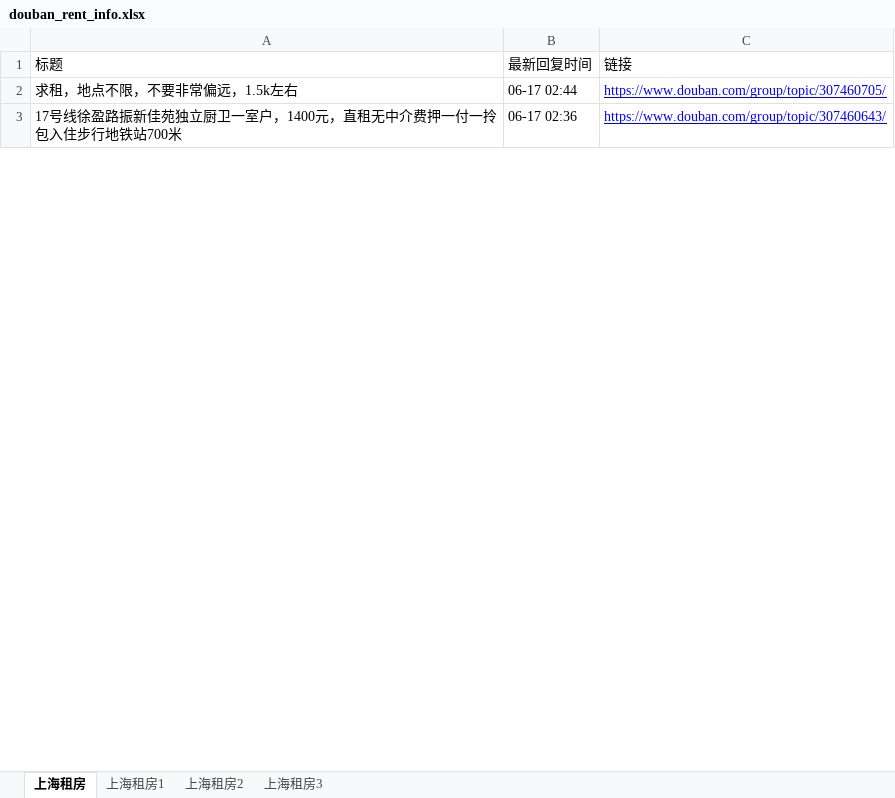
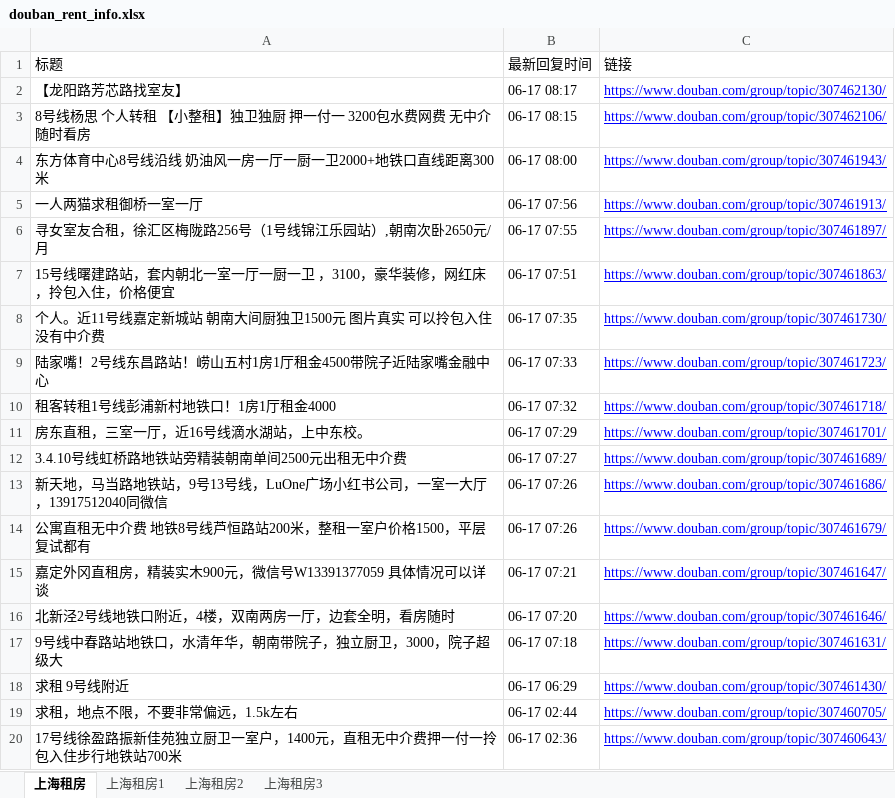
Before and after one commit to RyanShi0118/rent-info-crawler, an Excel workbook: douban_rent_info.xlsx, sheet 上海租房, drawn as a sheet; only a part is shown; values as stored, in another font and other column widths than the file's, no borders; the diff names each change by its address in the sheet, - before the commit and + after, or states it on an @@ line.

```diff
--- a/douban_rent_info.xlsx (sheet 上海租房)
+++ b/douban_rent_info.xlsx (sheet 上海租房)
+row 2: 【龙阳路芳芯路找室友】 | 06-17 08:17 | https://www.douban.com/group/topic/307462130/
+row 3: 8号线杨思 个人转租 【小整租】独卫独厨 押一付一 3200包水费网费 无中介 随时看房 | 06-17 08:15 | https://www.douban.com/group/topic/307462106/
+row 4: 东方体育中心8号线沿线 奶油风一房一厅一厨一卫2000+地铁口直线距离300米 | 06-17 08:00 | https://www.douban.com/group/topic/307461943/
+row 5: 一人两猫求租御桥一室一厅 | 06-17 07:56 | https://www.douban.com/group/topic/307461913/
+row 6: 寻女室友合租，徐汇区梅陇路256号（1号线锦江乐园站）,朝南次卧2650元/月 | 06-17 07:55 | https://www.douban.com/group/topic/307461897/
+row 7: 15号线曙建路站，套内朝北一室一厅一厨一卫 ，3100，豪华装修，网红床，拎包入住，价格便宜 | 06-17 07:51 | https://www.douban.com/group/topic/307461863/
+row 8: 个人。近11号线嘉定新城站 朝南大间厨独卫1500元 图片真实 可以拎包入住 没有中介费 | 06-17 07:35 | https://www.douban.com/group/topic/307461730/
+row 9: 陆家嘴！2号线东昌路站！崂山五村1房1厅租金4500带院子近陆家嘴金融中心 | 06-17 07:33 | https://www.douban.com/group/topic/307461723/
+row 10: 租客转租1号线彭浦新村地铁口！1房1厅租金4000 | 06-17 07:32 | https://www.douban.com/group/topic/307461718/
+row 11: 房东直租，三室一厅，近16号线滴水湖站，上中东校。 | 06-17 07:29 | https://www.douban.com/group/topic/307461701/
+row 12: 3.4.10号线虹桥路地铁站旁精装朝南单间2500元出租无中介费 | 06-17 07:27 | https://www.douban.com/group/topic/307461689/
+row 13: 新天地，马当路地铁站，9号13号线，LuOne广场小红书公司，一室一大厅，13917512040同微信 | 06-17 07:26 | https://www.douban.com/group/topic/307461686/
+row 14: 公寓直租无中介费 地铁8号线芦恒路站200米，整租一室户价格1500，平层复试都有 | 06-17 07:26 | https://www.douban.com/group/topic/307461679/
+row 15: 嘉定外冈直租房，精装实木900元，微信号W13391377059 具体情况可以详谈 | 06-17 07:21 | https://www.douban.com/group/topic/307461647/
+row 16: 北新泾2号线地铁口附近，4楼，双南两房一厅，边套全明，看房随时 | 06-17 07:20 | https://www.douban.com/group/topic/307461646/
+row 17: 9号线中春路站地铁口，水清年华，朝南带院子，独立厨卫，3000，院子超级大 | 06-17 07:18 | https://www.douban.com/group/topic/307461631/
+row 18: 求租 9号线附近 | 06-17 06:29 | https://www.douban.com/group/topic/307461430/
```
Also changed, not shown: sheet 上海租房1, sheet 上海租房2, sheet 上海租房3, filtered_rent_info.xlsx, 1 other file.
